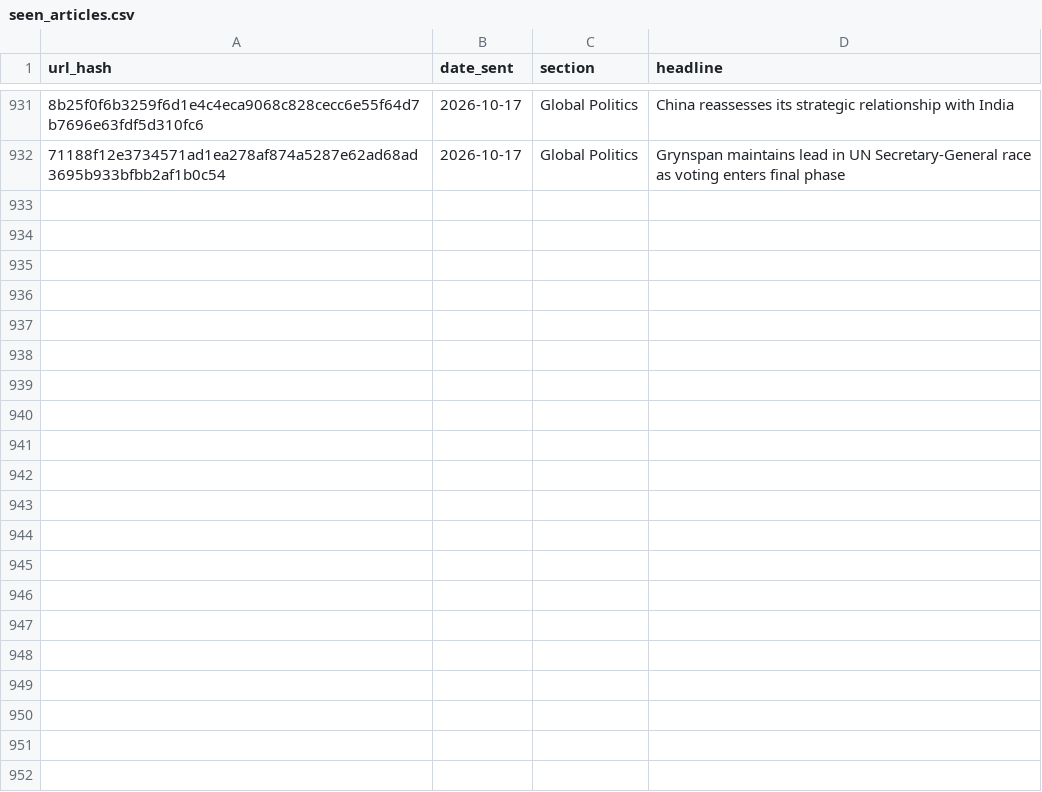
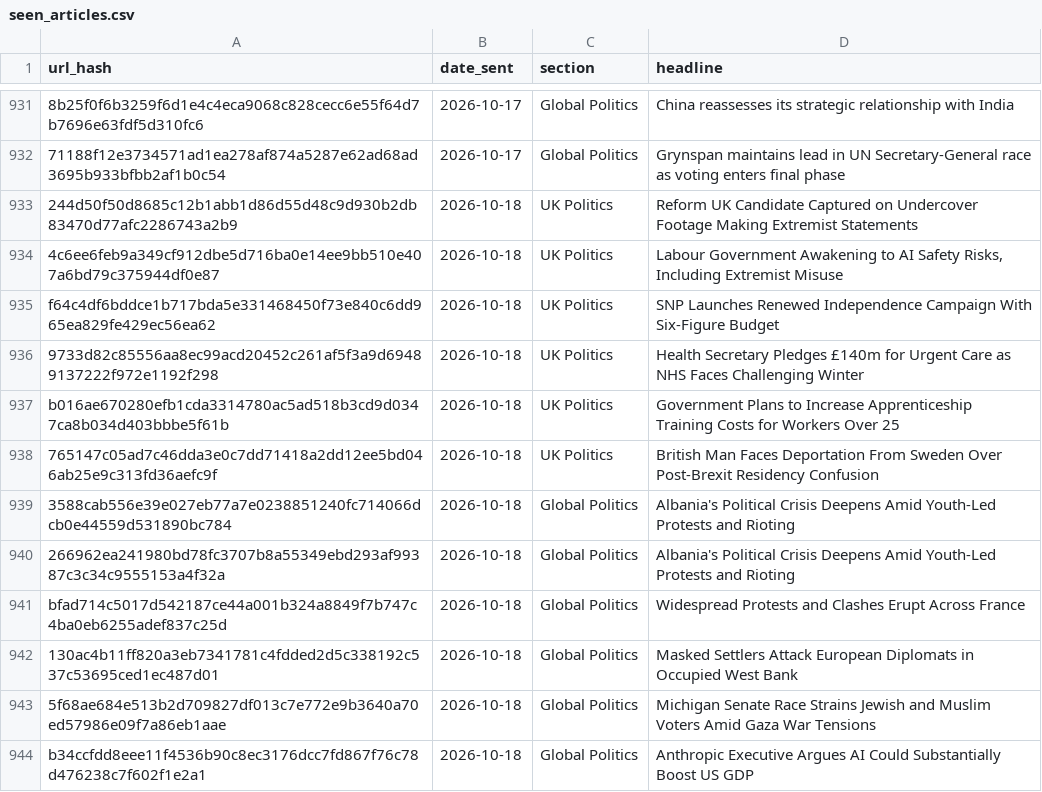
Before and after one commit to Nobody543/Morning-Brief, a CSV file: seen_articles.csv, drawn as a sheet; only a part is shown, gaps mark what is left out; the diff names each change by its address in the sheet, - before the commit and + after, or states it on an @@ line.

```diff
--- a/seen_articles.csv
+++ b/seen_articles.csv
+row 933: 244d50f50d8685c12b1abb1d86d55d48c9d930b2db83470d77afc2286743a2b9 | 2026-10-18 | UK Politics | Reform UK Candidate Captured on Undercover Footage Making Extremist Statements
+row 934: 4c6ee6feb9a349cf912dbe5d716ba0e14ee9bb510e407a6bd79c375944df0e87 | 2026-10-18 | UK Politics | Labour Government Awakening to AI Safety Risks, Including Extremist Misuse
+row 935: f64c4df6bddce1b717bda5e331468450f73e840c6dd965ea829fe429ec56ea62 | 2026-10-18 | UK Politics | SNP Launches Renewed Independence Campaign With Six-Figure Budget
+row 936: 9733d82c85556aa8ec99acd20452c261af5f3a9d69489137222f972e1192f298 | 2026-10-18 | UK Politics | Health Secretary Pledges £140m for Urgent Care as NHS Faces Challenging Winter
+row 937: b016ae670280efb1cda3314780ac5ad518b3cd9d0347ca8b034d403bbbe5f61b | 2026-10-18 | UK Politics | Government Plans to Increase Apprenticeship Training Costs for Workers Over 25
+row 938: 765147c05ad7c46dda3e0c7dd71418a2dd12ee5bd046ab25e9c313fd36aefc9f | 2026-10-18 | UK Politics | British Man Faces Deportation From Sweden Over Post-Brexit Residency Confusion
+row 939: 3588cab556e39e027eb77a7e0238851240fc714066dcb0e44559d531890bc784 | 2026-10-18 | Global Politics | Albania's Political Crisis Deepens Amid Youth-Led Protests and Rioting
+row 940: 266962ea241980bd78fc3707b8a55349ebd293af99387c3c34c9555153a4f32a | 2026-10-18 | Global Politics | Albania's Political Crisis Deepens Amid Youth-Led Protests and Rioting
+row 941: bfad714c5017d542187ce44a001b324a8849f7b747c4ba0eb6255adef837c25d | 2026-10-18 | Global Politics | Widespread Protests and Clashes Erupt Across France
+row 942: 130ac4b11ff820a3eb7341781c4fdded2d5c338192c537c53695ced1ec487d01 | 2026-10-18 | Global Politics | Masked Settlers Attack European Diplomats in Occupied West Bank
+row 943: 5f68ae684e513b2d709827df013c7e772e9b3640a70ed57986e09f7a86eb1aae | 2026-10-18 | Global Politics | Michigan Senate Race Strains Jewish and Muslim Voters Amid Gaza War Tensions
+row 944: b34ccfdd8eee11f4536b90c8ec3176dcc7fd867f76c78d476238c7f602f1e2a1 | 2026-10-18 | Global Politics | Anthropic Executive Argues AI Could Substantially Boost US GDP
```
Also changed, not shown: 2 other files.
